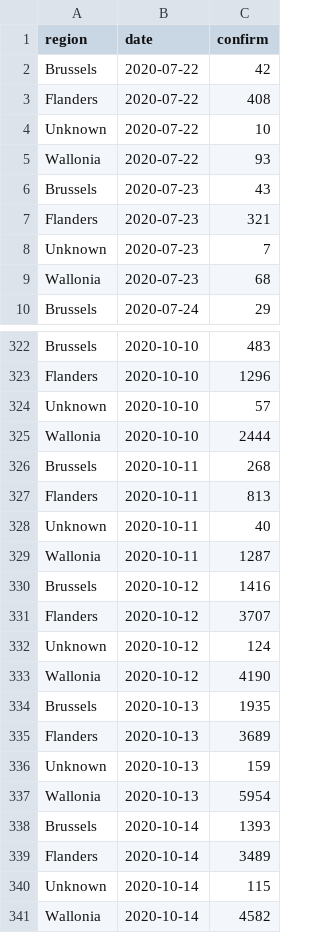
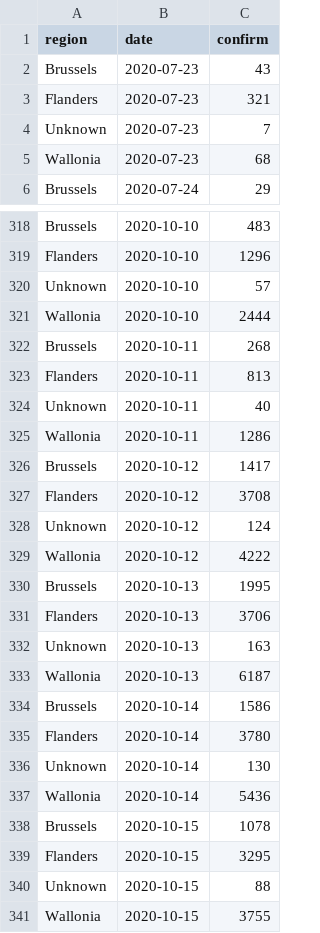
Before and after one commit to edugonzaloalmorox/covid-rt-estimates, a CSV file: subnational/belgium/cases/summary/reported_cases.csv, drawn as a sheet; only a part is shown, gaps mark what is left out; the diff covers the shown part only.

```diff
--- a/subnational/belgium/cases/summary/reported_cases.csv
+++ b/subnational/belgium/cases/summary/reported_cases.csv
@@ -1,6 +1,2 @@
 region,date,confirm
-Brussels,2020-07-22,42
-Flanders,2020-07-22,408
-Unknown,2020-07-22,10
-Wallonia,2020-07-22,93
 Brussels,2020-07-23,43
@@ -328,14 +324,18 @@ Flanders,2020-10-11,813
 Unknown,2020-10-11,40
-Wallonia,2020-10-11,1287
-Brussels,2020-10-12,1416
-Flanders,2020-10-12,3707
+Wallonia,2020-10-11,1286
+Brussels,2020-10-12,1417
+Flanders,2020-10-12,3708
 Unknown,2020-10-12,124
-Wallonia,2020-10-12,4190
-Brussels,2020-10-13,1935
-Flanders,2020-10-13,3689
-Unknown,2020-10-13,159
-Wallonia,2020-10-13,5954
-Brussels,2020-10-14,1393
-Flanders,2020-10-14,3489
-Unknown,2020-10-14,115
-Wallonia,2020-10-14,4582
+Wallonia,2020-10-12,4222
+Brussels,2020-10-13,1995
+Flanders,2020-10-13,3706
+Unknown,2020-10-13,163
+Wallonia,2020-10-13,6187
+Brussels,2020-10-14,1586
+Flanders,2020-10-14,3780
+Unknown,2020-10-14,130
+Wallonia,2020-10-14,5436
+Brussels,2020-10-15,1078
+Flanders,2020-10-15,3295
+Unknown,2020-10-15,88
+Wallonia,2020-10-15,3755
```
Also changed, not shown: 1 edited cell elsewhere in this file, runtimes.csv, status.csv, 6 other files.
